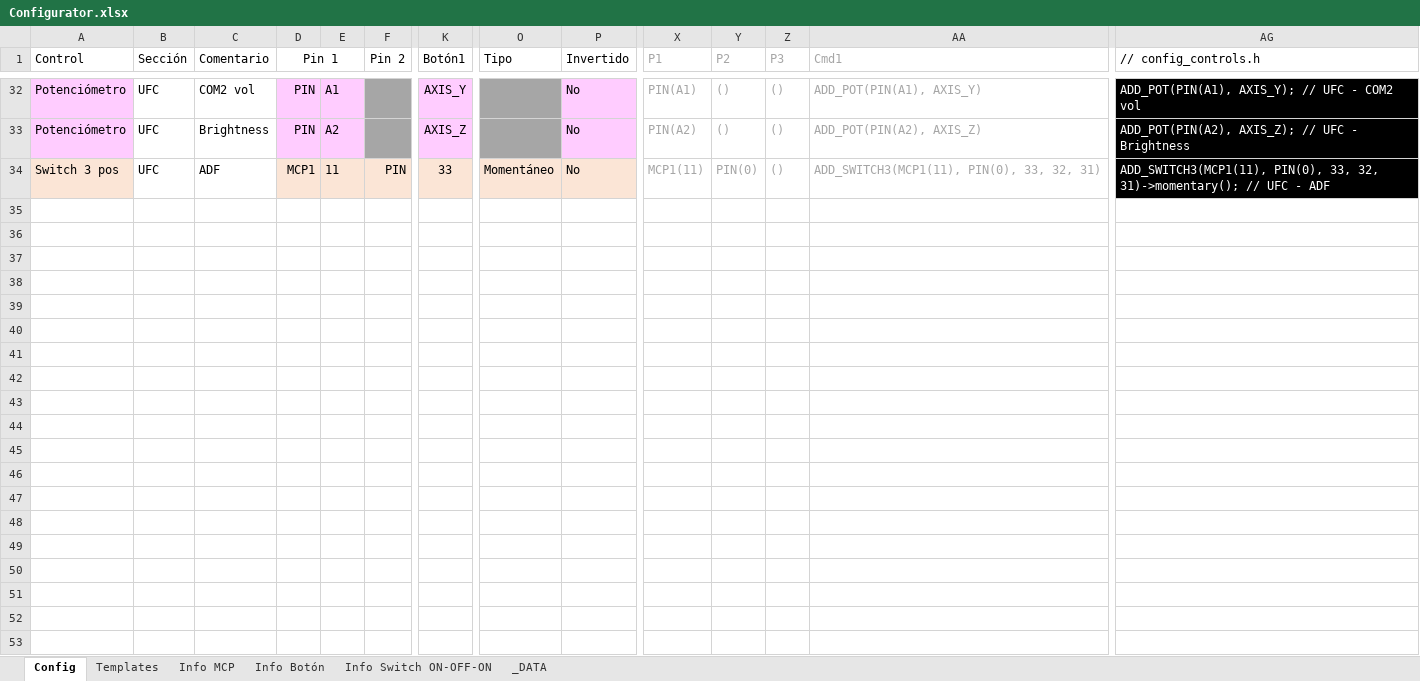
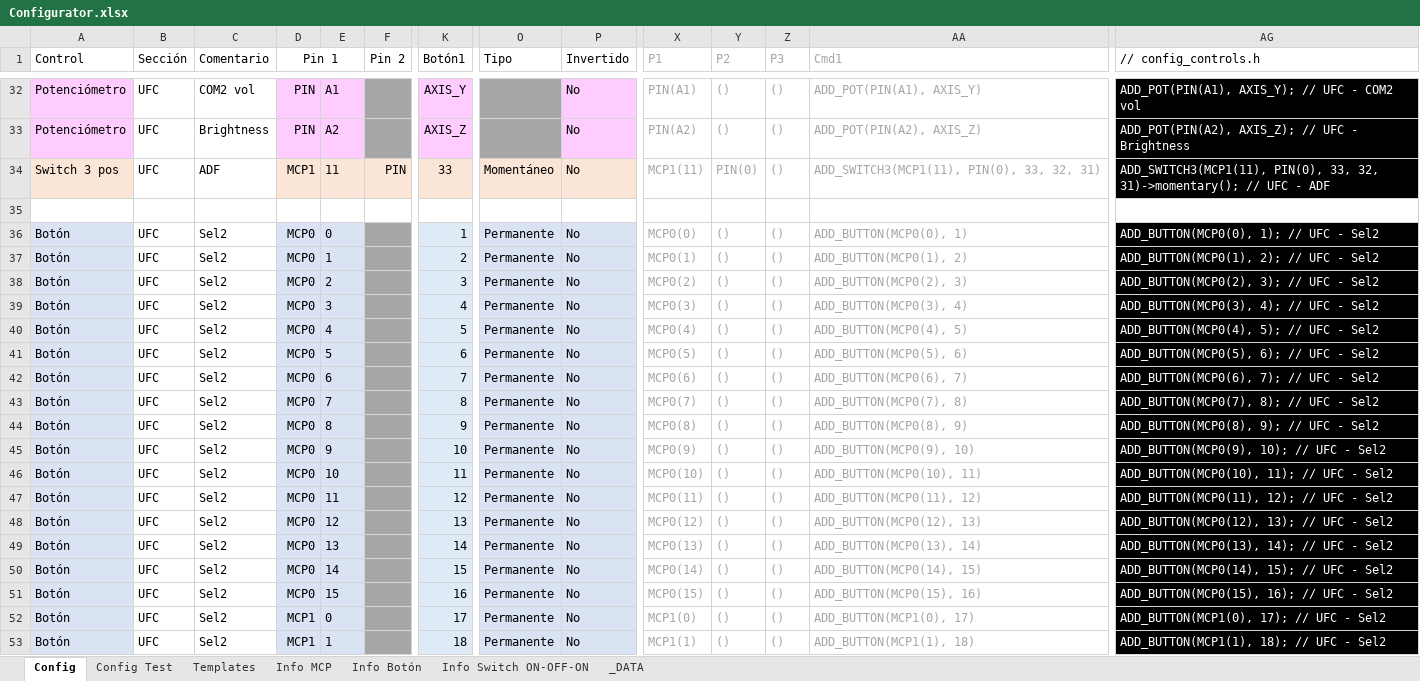
Before and after one commit to missilerider/RiderJoy, an Excel workbook: Configurator.xlsx, sheet Config, drawn as a sheet; only a part is shown, gaps mark what is left out; values as stored, in another font and other column widths than the file's, no borders; rows hold the shown columns only; the diff covers the shown part only; the diff names each change by its address in the sheet, - before the commit and + after, or states it on an @@ line.

Commit message:
Config test

```diff
--- a/Configurator.xlsx (sheet Config)
+++ b/Configurator.xlsx (sheet Config)
+sheet tab: Config Test
+row 35: (empty)
+row 36: Botón | UFC | Sel2 | MCP0 | 0 |  | 1 | Permanente | No | MCP0(0) | () | () | ADD_BUTTON(MCP0(0), 1) | ADD_BUTTON(MCP0(0), 1); // UFC - Sel2
+row 37: Botón | UFC | Sel2 | MCP0 | 1 |  | 2 | Permanente | No | MCP0(1) | () | () | ADD_BUTTON(MCP0(1), 2) | ADD_BUTTON(MCP0(1), 2); // UFC - Sel2
+row 38: Botón | UFC | Sel2 | MCP0 | 2 |  | 3 | Permanente | No | MCP0(2) | () | () | ADD_BUTTON(MCP0(2), 3) | ADD_BUTTON(MCP0(2), 3); // UFC - Sel2
+row 39: Botón | UFC | Sel2 | MCP0 | 3 |  | 4 | Permanente | No | MCP0(3) | () | () | ADD_BUTTON(MCP0(3), 4) | ADD_BUTTON(MCP0(3), 4); // UFC - Sel2
+row 40: Botón | UFC | Sel2 | MCP0 | 4 |  | 5 | Permanente | No | MCP0(4) | () | () | ADD_BUTTON(MCP0(4), 5) | ADD_BUTTON(MCP0(4), 5); // UFC - Sel2
+row 41: Botón | UFC | Sel2 | MCP0 | 5 |  | 6 | Permanente | No | MCP0(5) | () | () | ADD_BUTTON(MCP0(5), 6) | ADD_BUTTON(MCP0(5), 6); // UFC - Sel2
+row 42: Botón | UFC | Sel2 | MCP0 | 6 |  | 7 | Permanente | No | MCP0(6) | () | () | ADD_BUTTON(MCP0(6), 7) | ADD_BUTTON(MCP0(6), 7); // UFC - Sel2
+row 43: Botón | UFC | Sel2 | MCP0 | 7 |  | 8 | Permanente | No | MCP0(7) | () | () | ADD_BUTTON(MCP0(7), 8) | ADD_BUTTON(MCP0(7), 8); // UFC - Sel2
+row 44: Botón | UFC | Sel2 | MCP0 | 8 |  | 9 | Permanente | No | MCP0(8) | () | () | ADD_BUTTON(MCP0(8), 9) | ADD_BUTTON(MCP0(8), 9); // UFC - Sel2
+row 45: Botón | UFC | Sel2 | MCP0 | 9 |  | 10 | Permanente | No | MCP0(9) | () | () | ADD_BUTTON(MCP0(9), 10) | ADD_BUTTON(MCP0(9), 10); // UFC - Sel2
+row 46: Botón | UFC | Sel2 | MCP0 | 10 |  | 11 | Permanente | No | MCP0(10) | () | () | ADD_BUTTON(MCP0(10), 11) | ADD_BUTTON(MCP0(10), 11); // UFC - Sel2
+row 47: Botón | UFC | Sel2 | MCP0 | 11 |  | 12 | Permanente | No | MCP0(11) | () | () | ADD_BUTTON(MCP0(11), 12) | ADD_BUTTON(MCP0(11), 12); // UFC - Sel2
+row 48: Botón | UFC | Sel2 | MCP0 | 12 |  | 13 | Permanente | No | MCP0(12) | () | () | ADD_BUTTON(MCP0(12), 13) | ADD_BUTTON(MCP0(12), 13); // UFC - Sel2
+row 49: Botón | UFC | Sel2 | MCP0 | 13 |  | 14 | Permanente | No | MCP0(13) | () | () | ADD_BUTTON(MCP0(13), 14) | ADD_BUTTON(MCP0(13), 14); // UFC - Sel2
+row 50: Botón | UFC | Sel2 | MCP0 | 14 |  | 15 | Permanente | No | MCP0(14) | () | () | ADD_BUTTON(MCP0(14), 15) | ADD_BUTTON(MCP0(14), 15); // UFC - Sel2
+row 51: Botón | UFC | Sel2 | MCP0 | 15 |  | 16 | Permanente | No | MCP0(15) | () | () | ADD_BUTTON(MCP0(15), 16) | ADD_BUTTON(MCP0(15), 16); // UFC - Sel2
+row 52: Botón | UFC | Sel2 | MCP1 | 0 |  | 17 | Permanente | No | MCP1(0) | () | () | ADD_BUTTON(MCP1(0), 17) | ADD_BUTTON(MCP1(0), 17); // UFC - Sel2
+row 53: Botón | UFC | Sel2 | MCP1 | 1 |  | 18 | Permanente | No | MCP1(1) | () | () | ADD_BUTTON(MCP1(1), 18) | ADD_BUTTON(MCP1(1), 18); // UFC - Sel2
```
Also changed, not shown: 25 added rows elsewhere in this sheet, 3 other files.
